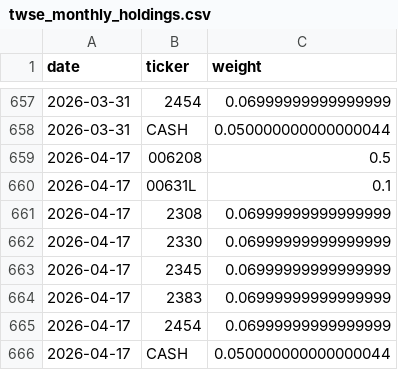
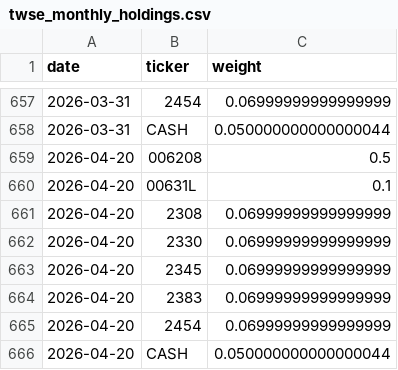
Before and after one commit to yhsung/twse-investment-test, a CSV file: twse_monthly_holdings.csv, drawn as a sheet; only a part is shown, gaps mark what is left out.

```diff
--- a/twse_monthly_holdings.csv
+++ b/twse_monthly_holdings.csv
@@ -658,9 +658,9 @@ date,ticker,weight
 2026-03-31,CASH,0.050000000000000044
-2026-04-17,006208,0.5
-2026-04-17,00631L,0.1
-2026-04-17,2308,0.06999999999999999
-2026-04-17,2330,0.06999999999999999
-2026-04-17,2345,0.06999999999999999
-2026-04-17,2383,0.06999999999999999
-2026-04-17,2454,0.06999999999999999
-2026-04-17,CASH,0.050000000000000044
+2026-04-20,006208,0.5
+2026-04-20,00631L,0.1
+2026-04-20,2308,0.06999999999999999
+2026-04-20,2330,0.06999999999999999
+2026-04-20,2345,0.06999999999999999
+2026-04-20,2383,0.06999999999999999
+2026-04-20,2454,0.06999999999999999
+2026-04-20,CASH,0.050000000000000044
```
Also changed, not shown: twse_backtest_summary.csv, twse_prices_close.csv, 19 other files.
